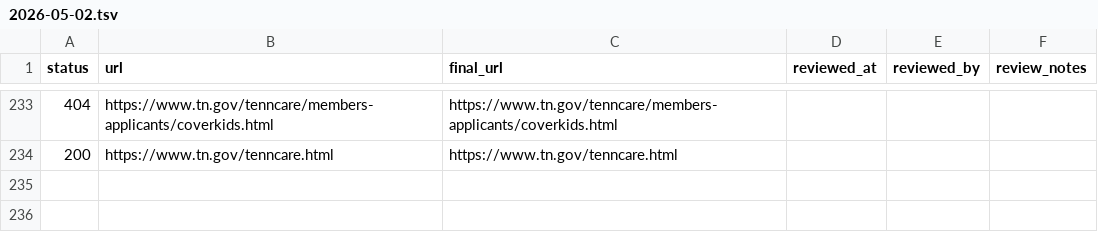
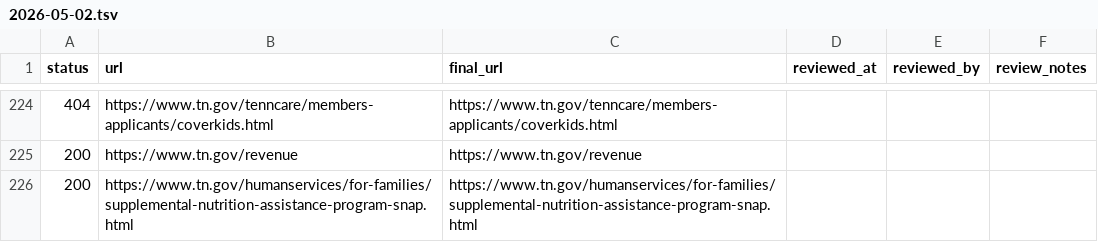
Before and after one commit to briancorbin/Budget-Atlas, a TSV file: audit/links/results/2026-05-02.tsv, drawn as a sheet; only a part is shown, gaps mark what is left out; the diff covers the shown part only.

```diff
--- a/audit/links/results/2026-05-02.tsv
+++ b/audit/links/results/2026-05-02.tsv
@@ -233,2 +224,3 @@ status	url	final_url	reviewed_at	reviewed_by	review_notes
 404	https://www.tn.gov/tenncare/members-applicants/coverkids.html	https://www.tn.gov/tenncare/members-applicants/coverkids.html			
-200	https://www.tn.gov/tenncare.html	https://www.tn.gov/tenncare.html			
+200	https://www.tn.gov/revenue	https://www.tn.gov/revenue			
+200	https://www.tn.gov/humanservices/for-families/supplemental-nutrition-assistance-program-snap.html	https://www.tn.gov/humanservices/for-families/supplemental-nutrition-assistance-program-snap.html			
```
Also changed, not shown: 4 added rows, 13 removed rows, 124 moved rows and 4 edited cells elsewhere in this file, 6 other files.
